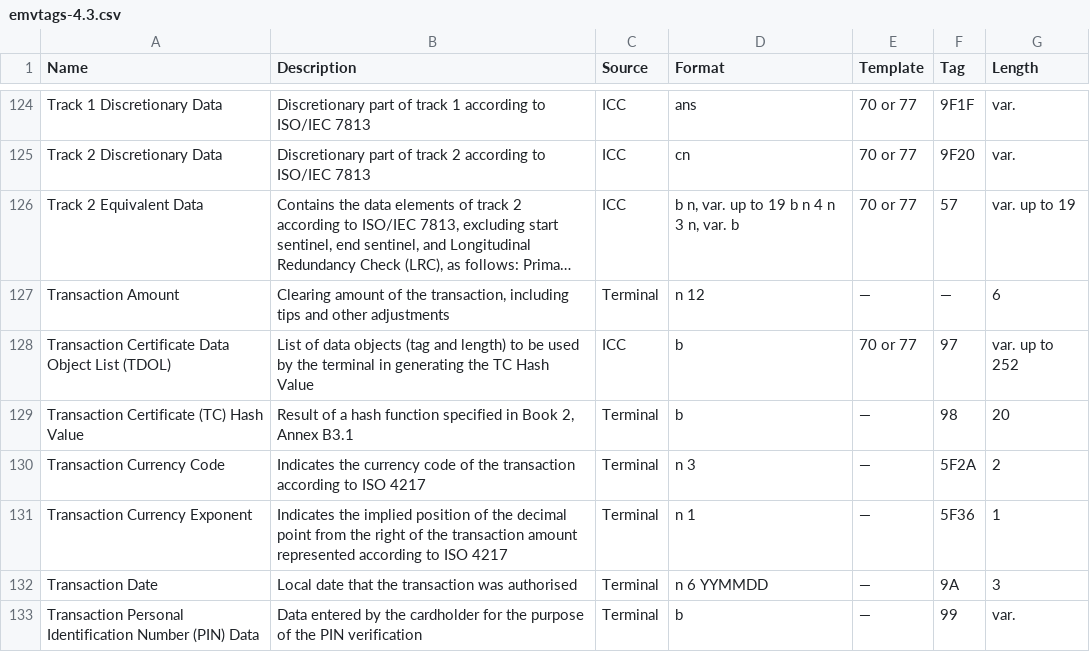
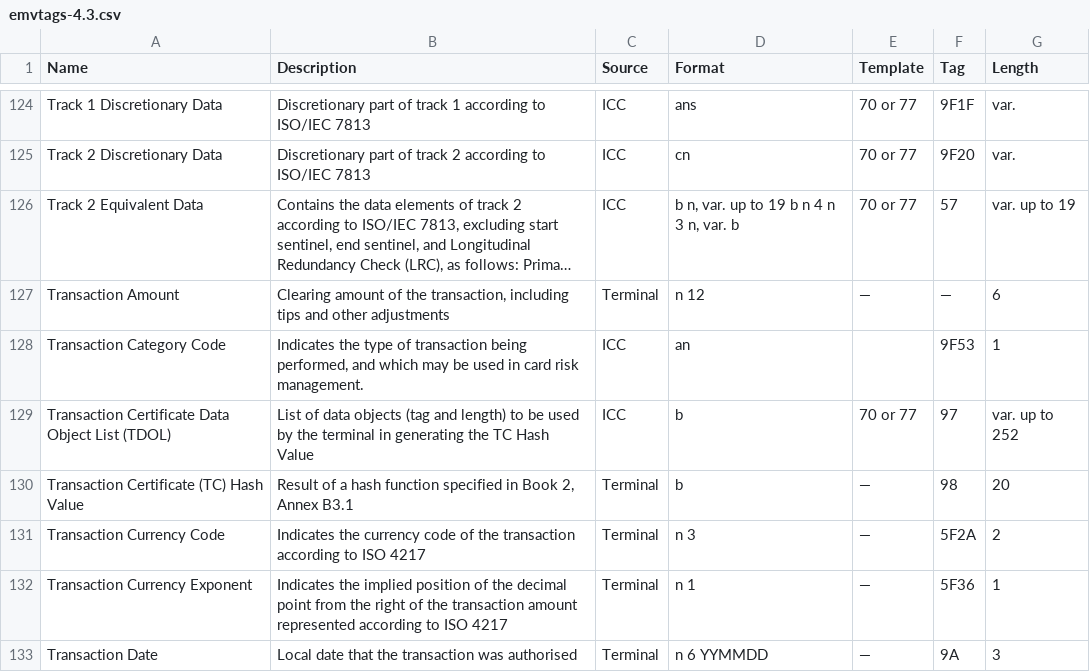
Before and after one commit to mmattice/emv-asn1, a CSV file: emvtags-4.3.csv, drawn as a sheet; only a part is shown, gaps mark what is left out; the shorter side is filled out with more unchanged rows; long unchanged cells end in …; the diff names each change by its address in the sheet, - before the commit and + after, or states it on an @@ line.

Commit message:
add record for 9F53

```diff
--- a/emvtags-4.3.csv
+++ b/emvtags-4.3.csv
+row 128: Transaction Category Code | Indicates the type of transaction being performed, and which may be used in card risk management. | ICC | an |  | 9F53 | 1
```
